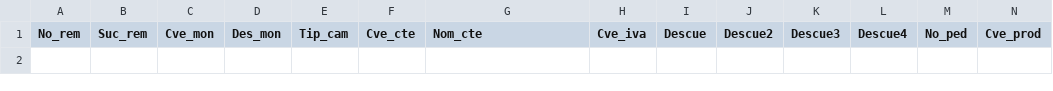
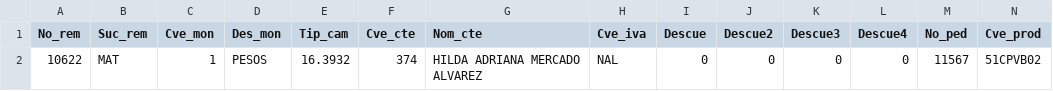
Before and after one commit to Geratano/Farmiral, a CSV file: remisiones.csv, drawn as a sheet; only a part is shown; rows hold the shown columns only; the diff names each change by its address in the sheet, - before the commit and + after, or states it on an @@ line.

```diff
--- a/remisiones.csv
+++ b/remisiones.csv
+row 2: 10622 | MAT | 1 | PESOS | 16.3932 | 374 | HILDA ADRIANA MERCADO ALVAREZ | NAL | 0 | 0 | 0 | 0 | 11567 | 51CPVB02
```
Also changed, not shown: cobranza.csv, ingresosa1.csv, 5 other files.
